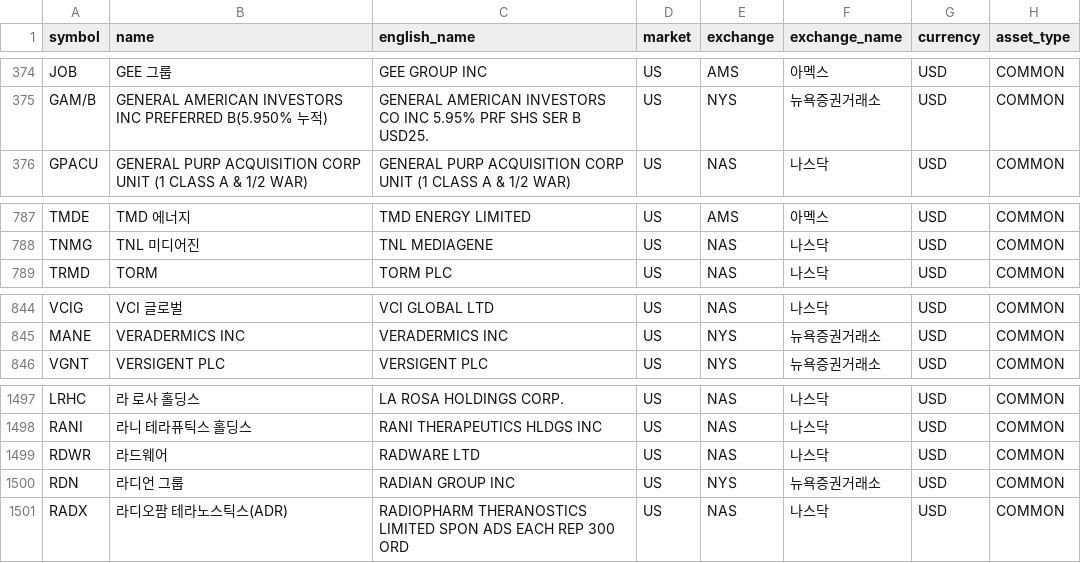
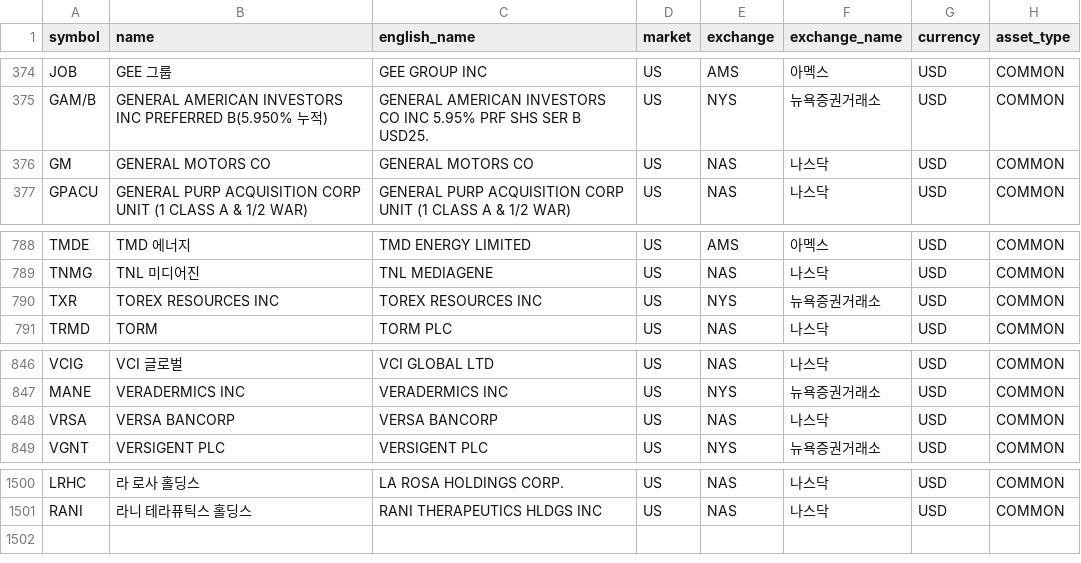
Before and after one commit to jjanggoo5950-code/universe, a TSV file: data/stocks-us-01.tsv, drawn as a sheet; only a part is shown, gaps mark what is left out.

```diff
--- a/data/stocks-us-01.tsv
+++ b/data/stocks-us-01.tsv
@@ -375,2 +375,3 @@ JOB	GEE 그룹	GEE GROUP INC	US	AMS	아멕스	USD	COMMON
 GAM/B	GENERAL AMERICAN INVESTORS INC PREFERRED B(5.950% 누적)	GENERAL AMERICAN INVESTORS CO INC 5.95% PRF SHS SER B USD25.	US	NYS	뉴욕증권거래소	USD	COMMON
+GM	GENERAL MOTORS CO	GENERAL MOTORS CO	US	NAS	나스닥	USD	COMMON
 GPACU	GENERAL PURP ACQUISITION CORP UNIT (1 CLASS A & 1/2 WAR)	GENERAL PURP ACQUISITION CORP UNIT (1 CLASS A & 1/2 WAR)	US	NAS	나스닥	USD	COMMON
@@ -788,2 +789,3 @@ TMDE	TMD 에너지	TMD ENERGY LIMITED	US	AMS	아멕스	USD	COMMON
 TNMG	TNL 미디어진	TNL MEDIAGENE	US	NAS	나스닥	USD	COMMON
+TXR	TOREX RESOURCES INC	TOREX RESOURCES INC	US	NYS	뉴욕증권거래소	USD	COMMON
 TRMD	TORM	TORM PLC	US	NAS	나스닥	USD	COMMON
@@ -845,2 +847,3 @@ VCIG	VCI 글로벌	VCI GLOBAL LTD	US	NAS	나스닥	USD	COMMON
 MANE	VERADERMICS INC	VERADERMICS INC	US	NYS	뉴욕증권거래소	USD	COMMON
+VRSA	VERSA BANCORP	VERSA BANCORP	US	NAS	나스닥	USD	COMMON
 VGNT	VERSIGENT PLC	VERSIGENT PLC	US	NYS	뉴욕증권거래소	USD	COMMON
@@ -1498,4 +1501 @@ LRHC	라 로사 홀딩스	LA ROSA HOLDINGS CORP.	US	NAS	나스닥	USD	COMMON
 RANI	라니 테라퓨틱스 홀딩스	RANI THERAPEUTICS HLDGS INC	US	NAS	나스닥	USD	COMMON
-RDWR	라드웨어	RADWARE LTD	US	NAS	나스닥	USD	COMMON
-RDN	라디언 그룹	RADIAN GROUP INC	US	NYS	뉴욕증권거래소	USD	COMMON
-RADX	라디오팜 테라노스틱스(ADR)	RADIOPHARM THERANOSTICS LIMITED SPON ADS EACH REP 300 ORD	US	NAS	나스닥	USD	COMMON
```
Also changed, not shown: data/stocks-kr-02.tsv, data/stocks-us-02.tsv, 5 other files.
